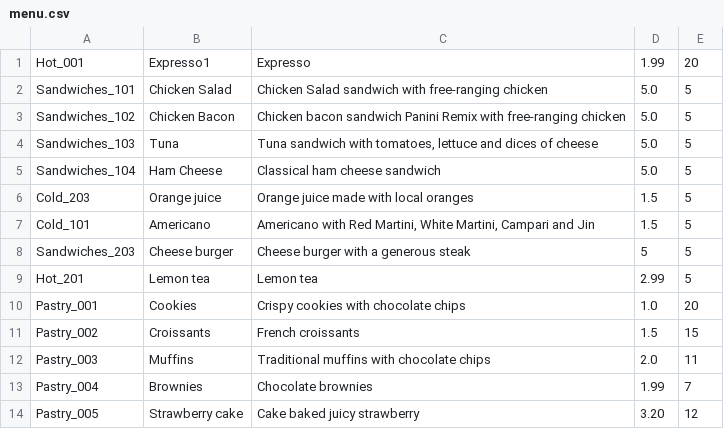
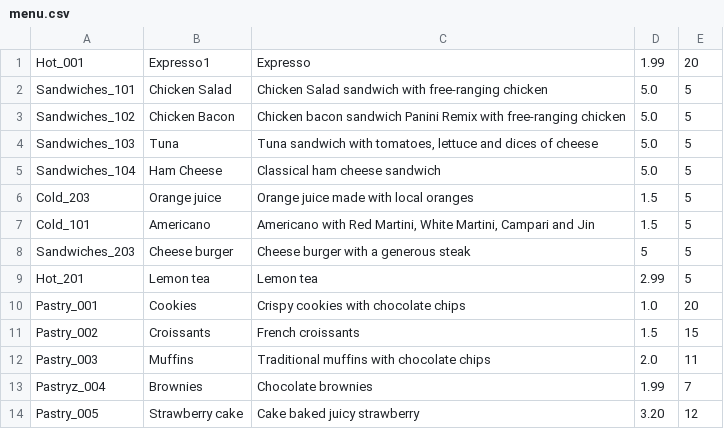
Before and after one commit to DjouzarAbassebay/F21Project, a CSV file: menu.csv, drawn as a sheet.

Commit message:
Check menu file

```diff
--- a/menu.csv
+++ b/menu.csv
@@ -12,3 +12,3 @@ Pastry_002;Croissants;French croissants;1.5;15
 Pastry_003;Muffins;Traditional muffins with chocolate chips;2.0;11
-Pastry_004;Brownies;Chocolate brownies;1.99;7
+Pastryz_004;Brownies;Chocolate brownies;1.99;7
 Pastry_005;Strawberry cake;Cake baked juicy strawberry;3.20;12
```
Also changed, not shown: 4 other files.
